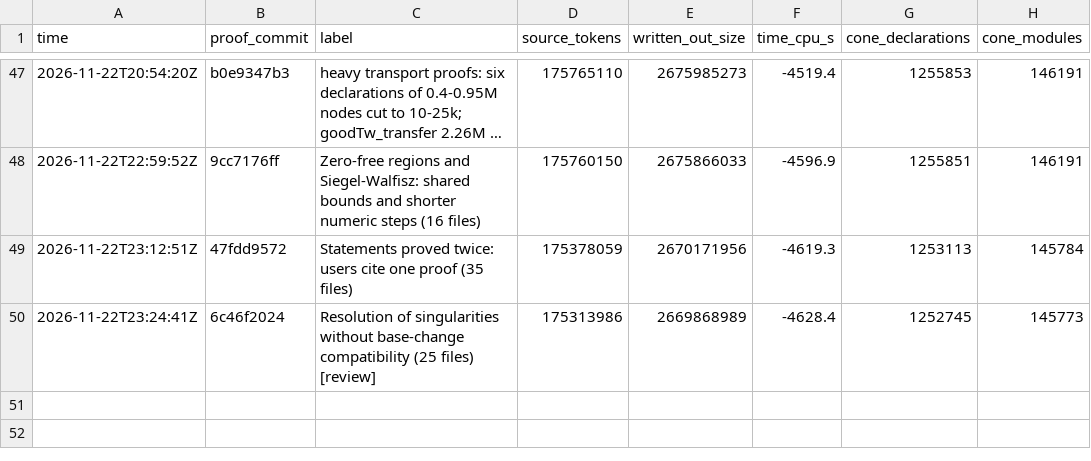
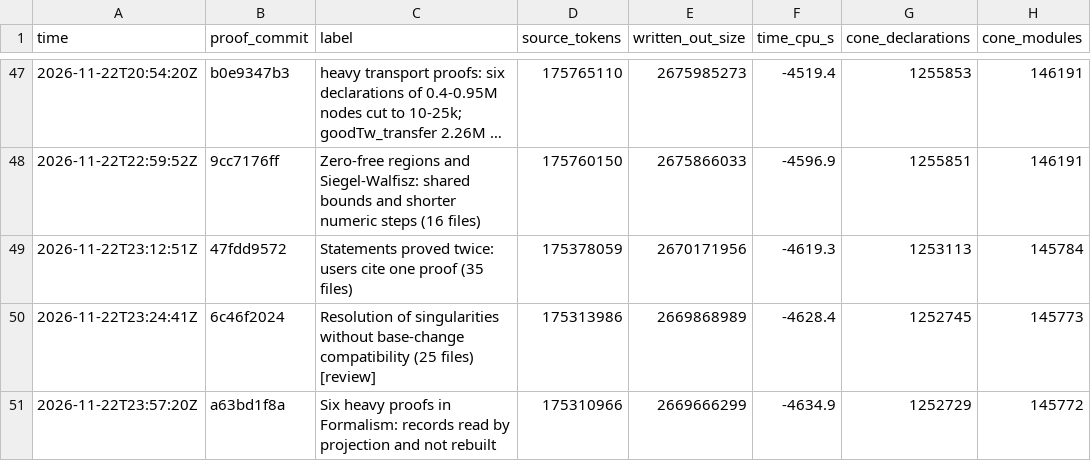
Before and after one commit to ShivMunagala/grh-simplification-drive, a CSV file: metrics/history.csv, drawn as a sheet; only a part is shown, gaps mark what is left out; long unchanged cells end in …; the diff names each change by its address in the sheet, - before the commit and + after, or states it on an @@ line.

```diff
--- a/metrics/history.csv
+++ b/metrics/history.csv
+row 51: 2026-11-22T23:57:20Z | a63bd1f8a | Six heavy proofs in Formalism: records read by projection and not rebuilt | 175310966 | 2669666299 | -4634.9 | 1252729 | 145772
```
Also changed, not shown: 4 other files.
